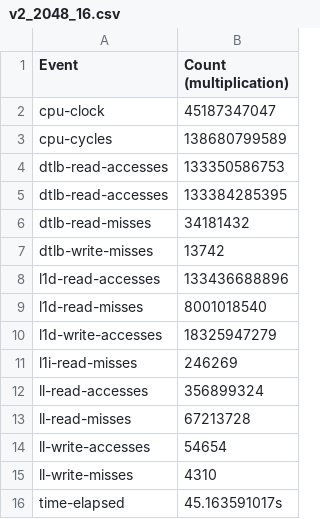
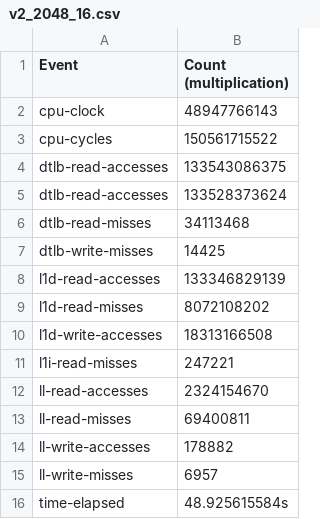
Before and after one commit to karm-patel/Blocked_Matrix_Multiplication, a CSV file: csv/v2_2048_16.csv, drawn as a sheet.

```diff
--- a/csv/v2_2048_16.csv
+++ b/csv/v2_2048_16.csv
@@ -1,16 +1,16 @@
 Event,Count (multiplication)
-cpu-clock,45187347047
-cpu-cycles,138680799589
-dtlb-read-accesses,133350586753
-dtlb-read-accesses,133384285395
-dtlb-read-misses,34181432
-dtlb-write-misses,13742
-l1d-read-accesses,133436688896
-l1d-read-misses,8001018540
-l1d-write-accesses,18325947279
-l1i-read-misses,246269
-ll-read-accesses,356899324
-ll-read-misses,67213728
-ll-write-accesses,54654
-ll-write-misses,4310
-time-elapsed,45.163591017s
+cpu-clock,48947766143
+cpu-cycles,150561715522
+dtlb-read-accesses,133543086375
+dtlb-read-accesses,133528373624
+dtlb-read-misses,34113468
+dtlb-write-misses,14425
+l1d-read-accesses,133346829139
+l1d-read-misses,8072108202
+l1d-write-accesses,18313166508
+l1i-read-misses,247221
+ll-read-accesses,2324154670
+ll-read-misses,69400811
+ll-write-accesses,178882
+ll-write-misses,6957
+time-elapsed,48.925615584s
```
Also changed, not shown: 3 other files.
